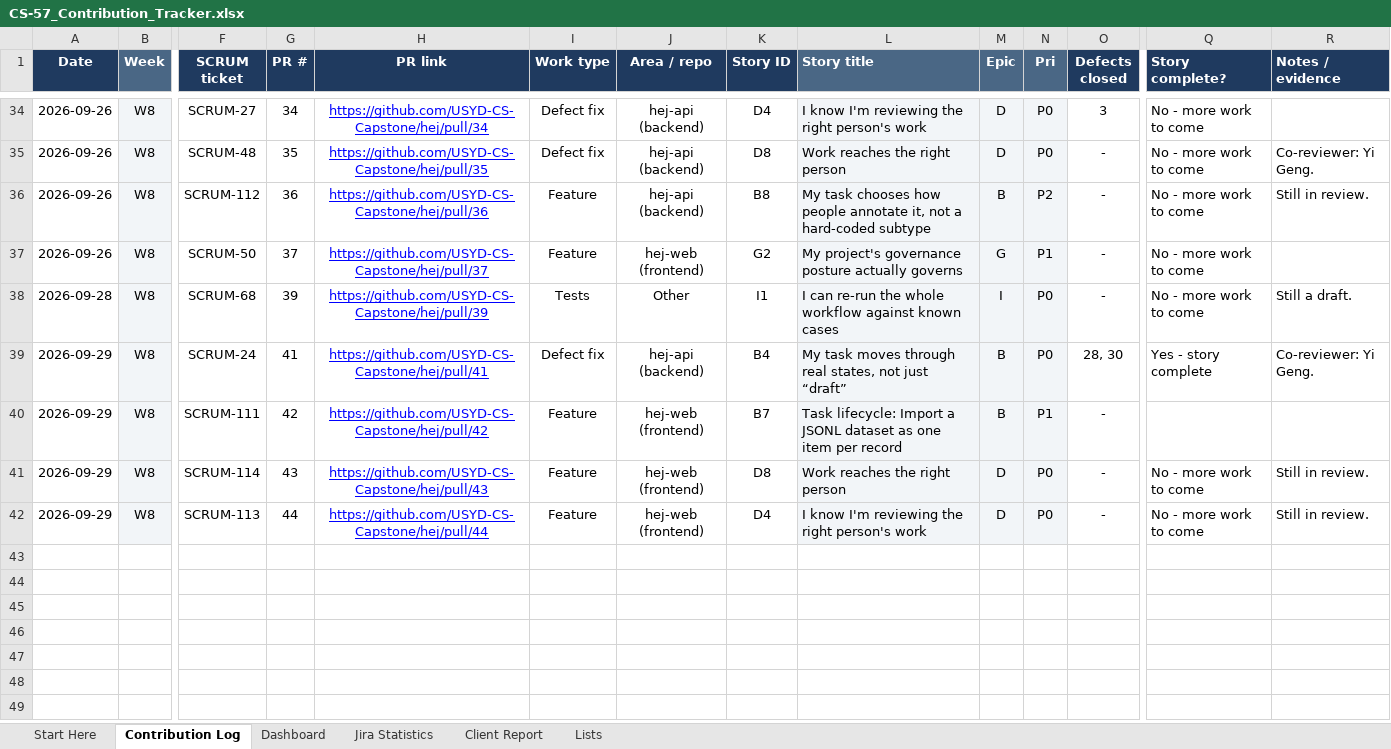
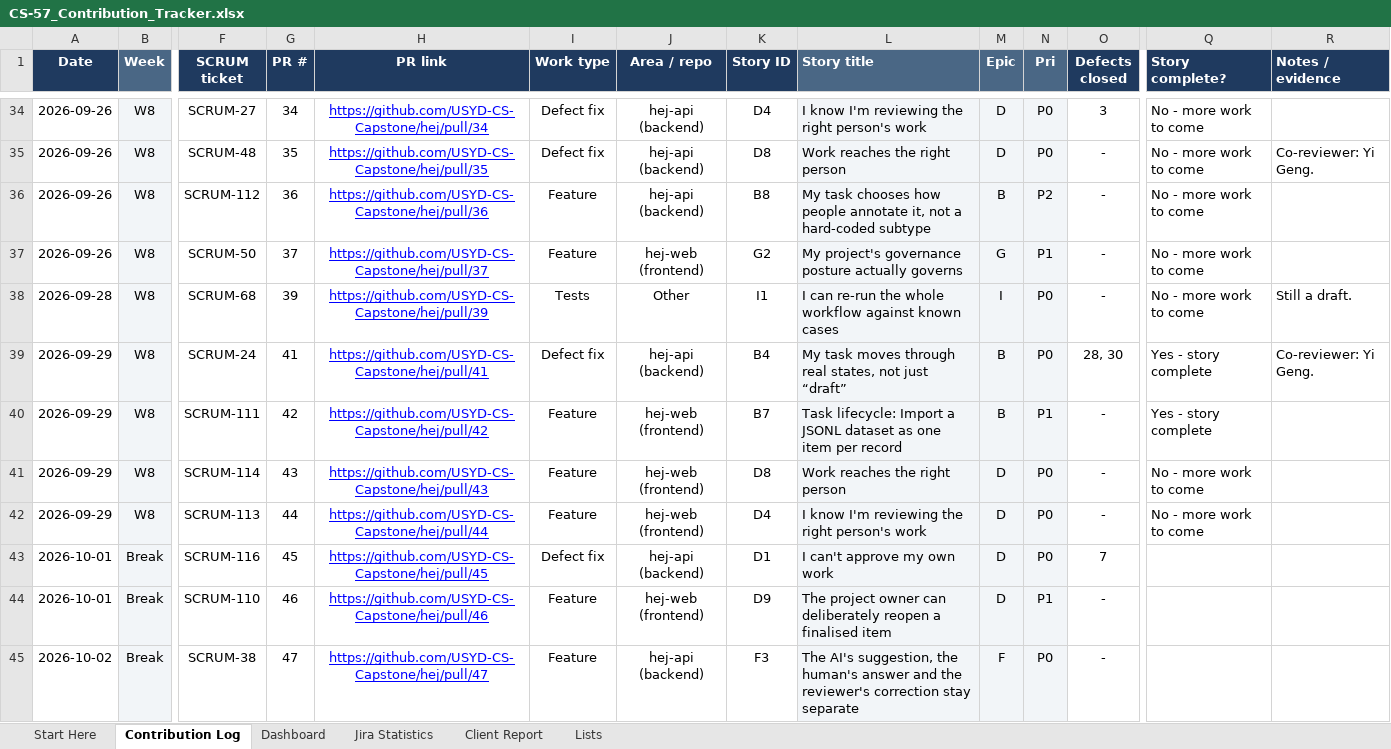
Before and after one commit to hanchen9127/COMP5703_Manager, an Excel workbook: shared/CS-57_Contribution_Tracker.xlsx, sheet Contribution Log, drawn as a sheet; only a part is shown, gaps mark what is left out; values as stored, in another font and other column widths than the file's, no borders; charts and pictures and conditional formats not drawn; rows hold the shown columns only; the diff names each change by its address in the sheet, - before the commit and + after, or states it on an @@ line.

```diff
--- a/shared/CS-57_Contribution_Tracker.xlsx (sheet Contribution Log)
+++ b/shared/CS-57_Contribution_Tracker.xlsx (sheet Contribution Log)
-R36 (Notes / evidence): Still in review.
+R36 (Notes / evidence): (empty)
-Q40 (Story complete?): (empty)
+Q40 (Story complete?): Yes - story complete
-R41:R42 (Notes / evidence): Still in review.
+R41:R42 (Notes / evidence): (empty)
+row 43: 2026-10-01 | Break | SCRUM-116 | 45 | https://github.com/USYD-CS-Capstone/hej/pull/45 | Defect fix | hej-api (backend) | D1 | I can't approve my own work | D | P0 | 7
+row 44: 2026-10-01 | Break | SCRUM-110 | 46 | https://github.com/USYD-CS-Capstone/hej/pull/46 | Feature | hej-web (frontend) | D9 | The project owner can deliberately reopen a finalised item | D | P1 | -
+row 45: 2026-10-02 | Break | SCRUM-38 | 47 | https://github.com/USYD-CS-Capstone/hej/pull/47 | Feature | hej-api (backend) | F3 | The AI's suggestion, the human's answer and the reviewer's correction stay separate | F | P0 | -
```
Also changed, not shown: sheet Jira Statistics, sheet Dashboard, sheet Lists, sheet Client Report, formulas that keep their value, 44 other files.
